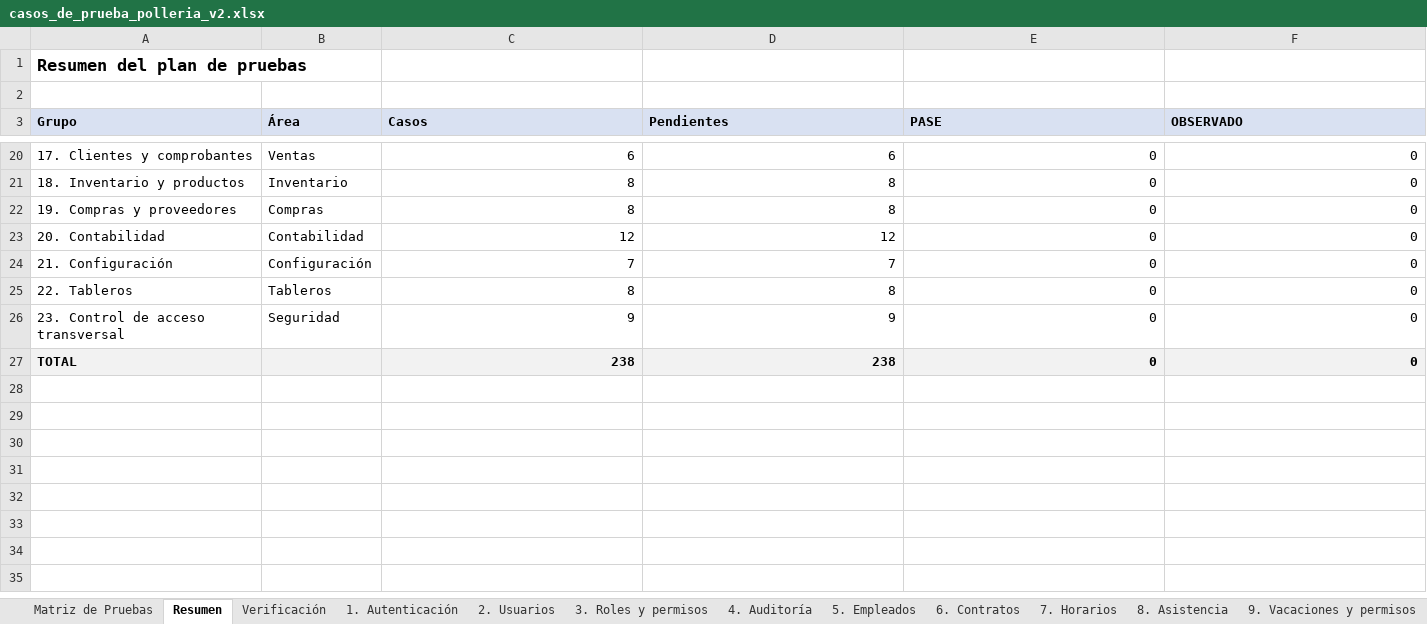
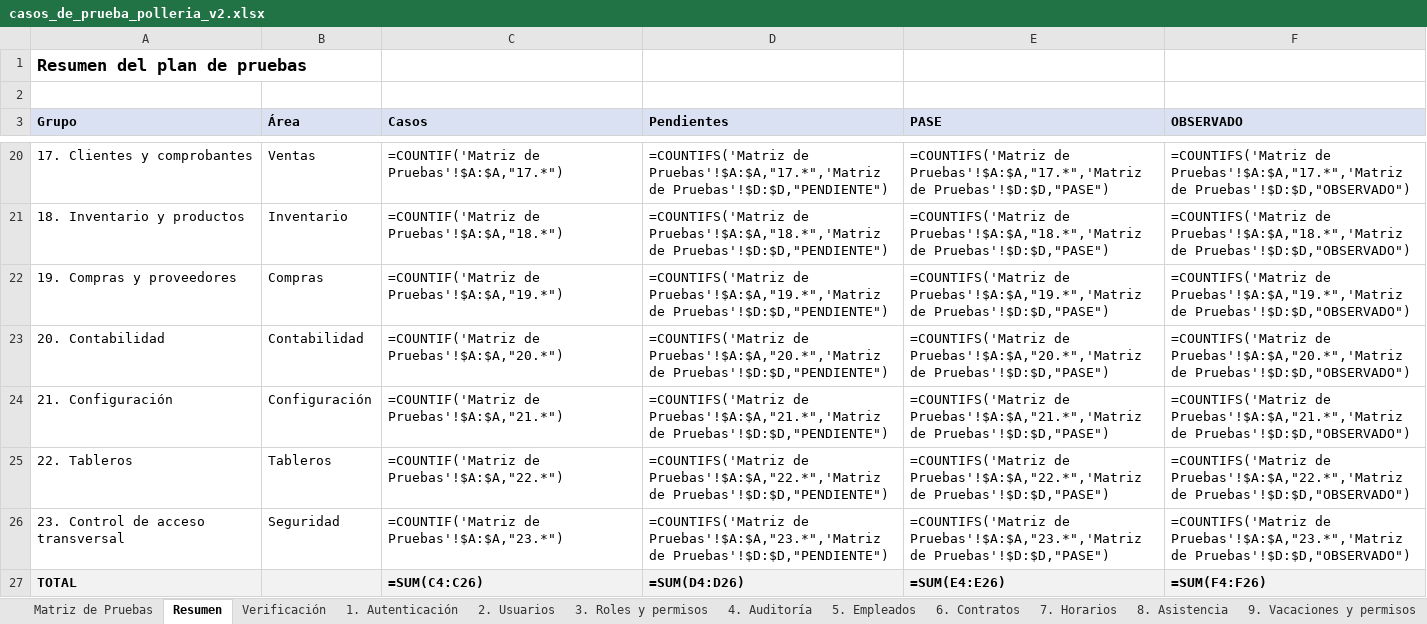
Before and after one commit to Cesar-Sanchez-sof/Polleria, an Excel workbook: docs/qa/casos_de_prueba_polleria_v2.xlsx, sheet Resumen, drawn as a sheet; only a part is shown, gaps mark what is left out; values as stored, in another font and other column widths than the file's, no borders; formulas without a stored value are shown as written; the diff covers the shown part only; the diff names each change by its address in the sheet, - before the commit and + after, or states it on an @@ line.

```diff
--- a/docs/qa/casos_de_prueba_polleria_v2.xlsx (sheet Resumen)
+++ b/docs/qa/casos_de_prueba_polleria_v2.xlsx (sheet Resumen)
-C20 (Casos): 6
+C20 (Casos): =COUNTIF('Matriz de Pruebas'!$A:$A,"17.*")
-D20 (Pendientes): 6
+D20 (Pendientes): =COUNTIFS('Matriz de Pruebas'!$A:$A,"17.*",'Matriz de Pruebas'!$D:$D,"PENDIENTE")
-E20 (PASE): 0
+E20 (PASE): =COUNTIFS('Matriz de Pruebas'!$A:$A,"17.*",'Matriz de Pruebas'!$D:$D,"PASE")
-F20 (OBSERVADO): 0
+F20 (OBSERVADO): =COUNTIFS('Matriz de Pruebas'!$A:$A,"17.*",'Matriz de Pruebas'!$D:$D,"OBSERVADO")
-C21 (Casos): 8
+C21 (Casos): =COUNTIF('Matriz de Pruebas'!$A:$A,"18.*")
-D21 (Pendientes): 8
+D21 (Pendientes): =COUNTIFS('Matriz de Pruebas'!$A:$A,"18.*",'Matriz de Pruebas'!$D:$D,"PENDIENTE")
-E21 (PASE): 0
+E21 (PASE): =COUNTIFS('Matriz de Pruebas'!$A:$A,"18.*",'Matriz de Pruebas'!$D:$D,"PASE")
-F21 (OBSERVADO): 0
+F21 (OBSERVADO): =COUNTIFS('Matriz de Pruebas'!$A:$A,"18.*",'Matriz de Pruebas'!$D:$D,"OBSERVADO")
-C22 (Casos): 8
+C22 (Casos): =COUNTIF('Matriz de Pruebas'!$A:$A,"19.*")
-D22 (Pendientes): 8
+D22 (Pendientes): =COUNTIFS('Matriz de Pruebas'!$A:$A,"19.*",'Matriz de Pruebas'!$D:$D,"PENDIENTE")
-E22 (PASE): 0
+E22 (PASE): =COUNTIFS('Matriz de Pruebas'!$A:$A,"19.*",'Matriz de Pruebas'!$D:$D,"PASE")
-F22 (OBSERVADO): 0
+F22 (OBSERVADO): =COUNTIFS('Matriz de Pruebas'!$A:$A,"19.*",'Matriz de Pruebas'!$D:$D,"OBSERVADO")
-C23 (Casos): 12
+C23 (Casos): =COUNTIF('Matriz de Pruebas'!$A:$A,"20.*")
-D23 (Pendientes): 12
+D23 (Pendientes): =COUNTIFS('Matriz de Pruebas'!$A:$A,"20.*",'Matriz de Pruebas'!$D:$D,"PENDIENTE")
-E23 (PASE): 0
+E23 (PASE): =COUNTIFS('Matriz de Pruebas'!$A:$A,"20.*",'Matriz de Pruebas'!$D:$D,"PASE")
-F23 (OBSERVADO): 0
+F23 (OBSERVADO): =COUNTIFS('Matriz de Pruebas'!$A:$A,"20.*",'Matriz de Pruebas'!$D:$D,"OBSERVADO")
-C24 (Casos): 7
+C24 (Casos): =COUNTIF('Matriz de Pruebas'!$A:$A,"21.*")
-D24 (Pendientes): 7
+D24 (Pendientes): =COUNTIFS('Matriz de Pruebas'!$A:$A,"21.*",'Matriz de Pruebas'!$D:$D,"PENDIENTE")
-E24 (PASE): 0
+E24 (PASE): =COUNTIFS('Matriz de Pruebas'!$A:$A,"21.*",'Matriz de Pruebas'!$D:$D,"PASE")
-F24 (OBSERVADO): 0
+F24 (OBSERVADO): =COUNTIFS('Matriz de Pruebas'!$A:$A,"21.*",'Matriz de Pruebas'!$D:$D,"OBSERVADO")
-C25 (Casos): 8
+C25 (Casos): =COUNTIF('Matriz de Pruebas'!$A:$A,"22.*")
-D25 (Pendientes): 8
+D25 (Pendientes): =COUNTIFS('Matriz de Pruebas'!$A:$A,"22.*",'Matriz de Pruebas'!$D:$D,"PENDIENTE")
-E25 (PASE): 0
+E25 (PASE): =COUNTIFS('Matriz de Pruebas'!$A:$A,"22.*",'Matriz de Pruebas'!$D:$D,"PASE")
-F25 (OBSERVADO): 0
+F25 (OBSERVADO): =COUNTIFS('Matriz de Pruebas'!$A:$A,"22.*",'Matriz de Pruebas'!$D:$D,"OBSERVADO")
-C26 (Casos): 9
+C26 (Casos): =COUNTIF('Matriz de Pruebas'!$A:$A,"23.*")
-D26 (Pendientes): 9
+D26 (Pendientes): =COUNTIFS('Matriz de Pruebas'!$A:$A,"23.*",'Matriz de Pruebas'!$D:$D,"PENDIENTE")
-E26 (PASE): 0
+E26 (PASE): =COUNTIFS('Matriz de Pruebas'!$A:$A,"23.*",'Matriz de Pruebas'!$D:$D,"PASE")
-F26 (OBSERVADO): 0
+F26 (OBSERVADO): =COUNTIFS('Matriz de Pruebas'!$A:$A,"23.*",'Matriz de Pruebas'!$D:$D,"OBSERVADO")
-C27 (Casos): 238
+C27 (Casos): =SUM(C4:C26)
-D27 (Pendientes): 238
+D27 (Pendientes): =SUM(D4:D26)
-E27 (PASE): 0
+E27 (PASE): =SUM(E4:E26)
-F27 (OBSERVADO): 0
+F27 (OBSERVADO): =SUM(F4:F26)
```
Also changed, not shown: 64 edited cells elsewhere in this sheet, sheet 2. Usuarios, sheet Verificación, 4 other files.
